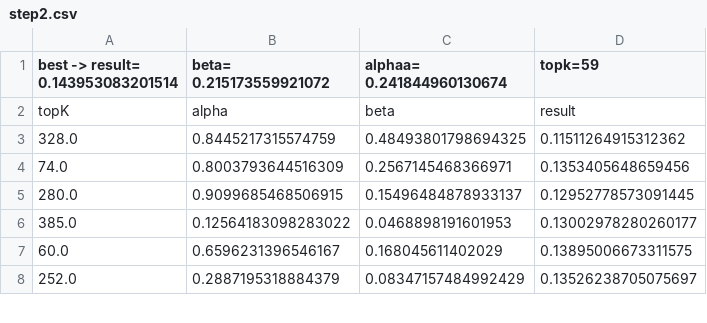
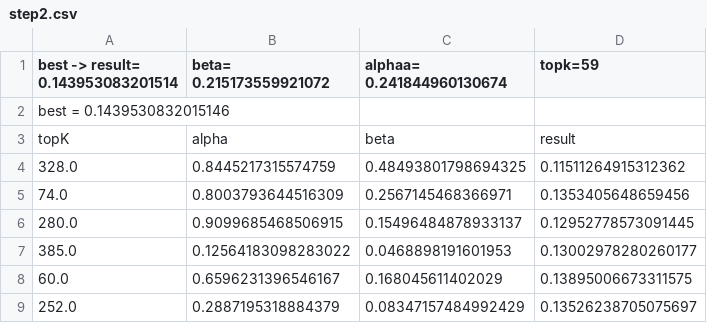
Before and after one commit to FrancescoZanella/RecSystems, a CSV file: MyTuning/Recall/RP3_BETA/step2.csv, drawn as a sheet; only a part is shown.

```diff
--- a/MyTuning/Recall/RP3_BETA/step2.csv
+++ b/MyTuning/Recall/RP3_BETA/step2.csv
@@ -1,2 +1,3 @@
 best -> result= 0.143953083201514, beta= 0.215173559921072, alphaa= 0.241844960130674, topk=59
+best = 0.1439530832015146
 topK,alpha,beta,result
```
Also changed, not shown: MyTuning/Recall/KNN/step2.csv, MyTuning/Recall/P3_alpha/step1_p3alpha.csv, 5 other files.
